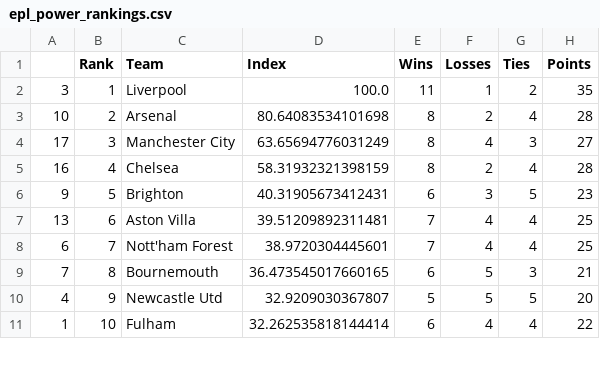
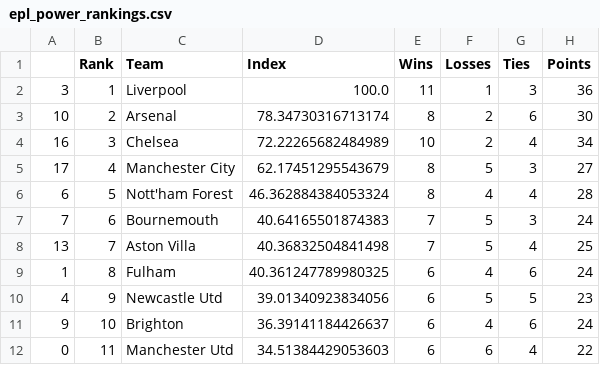
Before and after one commit to jmn5/powerRankCSVFiles, a CSV file: epl_power_rankings.csv, drawn as a sheet; only a part is shown; the diff covers the shown part only.

```diff
--- a/epl_power_rankings.csv
+++ b/epl_power_rankings.csv
@@ -1,11 +1,12 @@
 ,Rank,Team,Index,Wins,Losses,Ties,Points
-3,1,Liverpool,100.0,11,1,2,35
-10,2,Arsenal,80.64083534101698,8,2,4,28
-17,3,Manchester City,63.65694776031249,8,4,3,27
-16,4,Chelsea,58.31932321398159,8,2,4,28
-9,5,Brighton,40.31905673412431,6,3,5,23
-13,6,Aston Villa,39.51209892311481,7,4,4,25
-6,7,Nott'ham Forest,38.9720304445601,7,4,4,25
-7,8,Bournemouth,36.473545017660165,6,5,3,21
-4,9,Newcastle Utd,32.9209030367807,5,5,5,20
-1,10,Fulham,32.262535818144414,6,4,4,22
+3,1,Liverpool,100.0,11,1,3,36
+10,2,Arsenal,78.34730316713174,8,2,6,30
+16,3,Chelsea,72.22265682484989,10,2,4,34
+17,4,Manchester City,62.17451295543679,8,5,3,27
+6,5,Nott'ham Forest,46.362884384053324,8,4,4,28
+7,6,Bournemouth,40.64165501874383,7,5,3,24
+13,7,Aston Villa,40.36832504841498,7,5,4,25
+1,8,Fulham,40.361247789980325,6,4,6,24
+4,9,Newcastle Utd,39.01340923834056,6,5,5,23
+9,10,Brighton,36.39141184426637,6,4,6,24
+0,11,Manchester Utd,34.51384429053603,6,6,4,22
```
Also changed, not shown: 1 added row, 2 removed rows and 26 edited cells elsewhere in this file, ncaad1_power_rankings.csv, ncaad1_w_power_rankings.csv, 8 other files.
